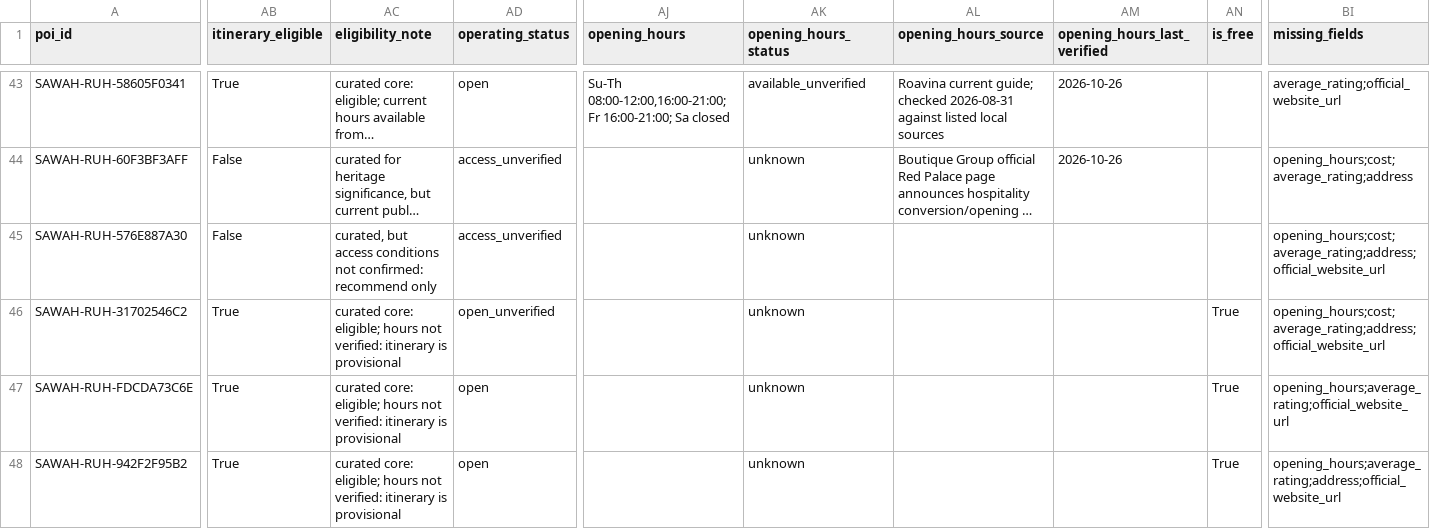
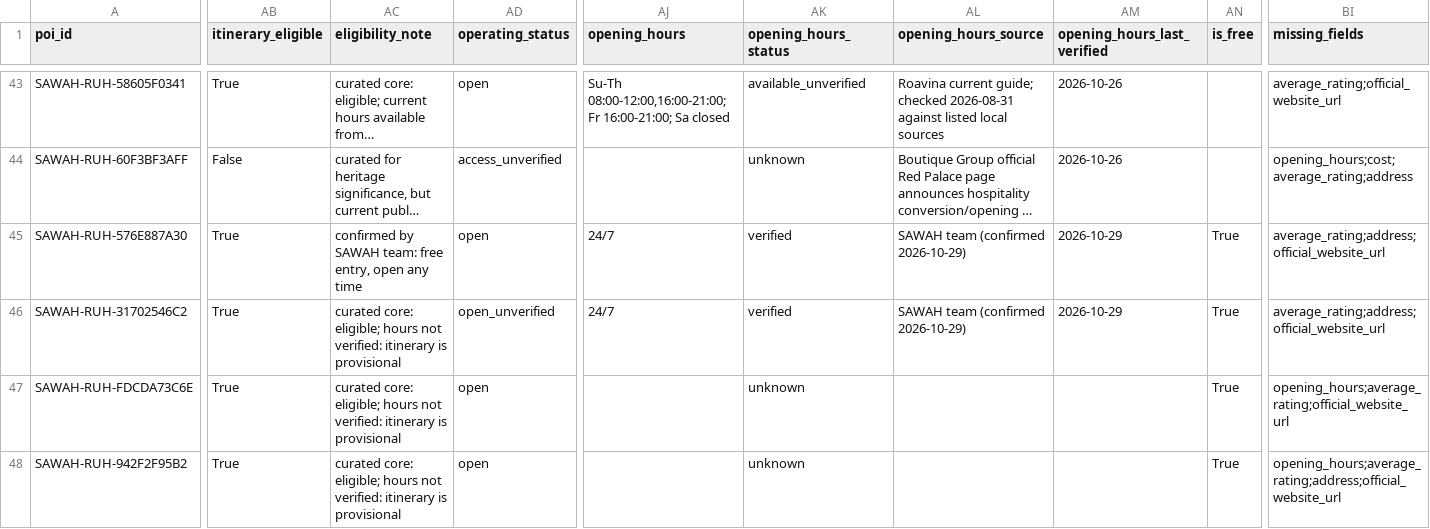
Before and after one commit to danahfawaz/SAWAH, a CSV file: data/sawah_main_places_FINAL_v1.10.csv, drawn as a sheet; only a part is shown, gaps mark what is left out; long unchanged cells end in …; the diff covers the shown part only; the diff names each change by its address in the sheet, - before the commit and + after, or states it on an @@ line.

Commit message:
Edge of the World in plans; Red Sands notes; hide discover-only note

```diff
--- a/data/sawah_main_places_FINAL_v1.10.csv
+++ b/data/sawah_main_places_FINAL_v1.10.csv
-AB45 (itinerary_eligible): False
+AB45 (itinerary_eligible): True
-AC45 (eligibility_note): curated, but access conditions not confirmed: recommend only
+AC45 (eligibility_note): confirmed by SAWAH team: free entry, open any time
-AD45 (operating_status): access_unverified
+AD45 (operating_status): open
-AJ45:AJ46 (opening_hours): (empty)
+AJ45:AJ46 (opening_hours): 24/7
-AK45:AK46 (opening_hours_status): unknown
+AK45:AK46 (opening_hours_status): verified
-AL45:AL46 (opening_hours_source): (empty)
+AL45:AL46 (opening_hours_source): SAWAH team (confirmed 2026-10-29)
-AM45:AM46 (opening_hours_last_verified): (empty)
+AM45:AM46 (opening_hours_last_verified): 2026-10-29
-AN45 (is_free): (empty)
+AN45 (is_free): True
-BI45:BI46 (missing_fields): opening_hours;cost;average_rating;address;official_website_url
+BI45:BI46 (missing_fields): average_rating;address;official_website_url
```
Also changed, not shown: 14 edited cells elsewhere in this file, 5 other files.
